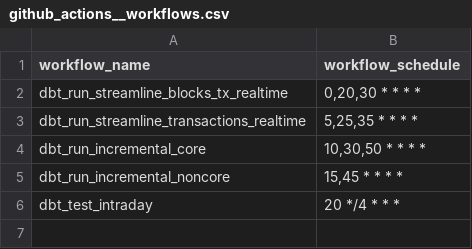
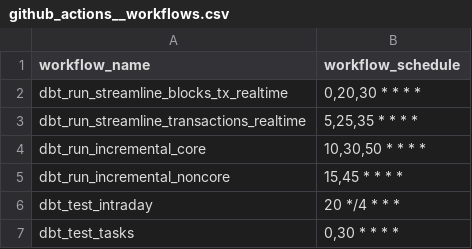
Before and after one commit to FlipsideCrypto/xyz-models, a CSV file: data/github_actions__workflows.csv, drawn as a sheet; the diff names each change by its address in the sheet, - before the commit and + after, or states it on an @@ line.

Commit message:
test tasks

```diff
--- a/data/github_actions__workflows.csv
+++ b/data/github_actions__workflows.csv
+row 7: dbt_test_tasks | 0,30 * * * *
```
